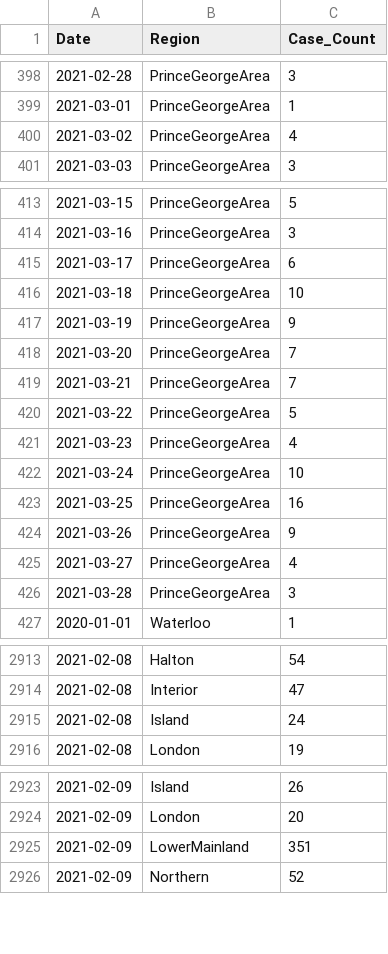
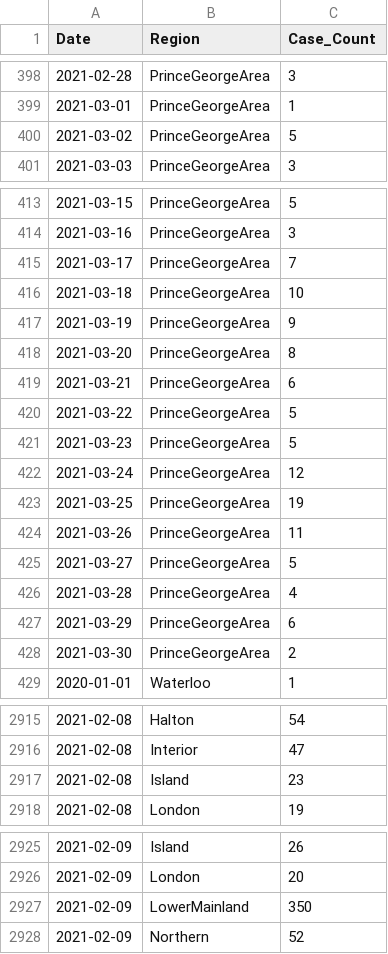
Before and after one commit to peliopoulos/COVID, a CSV file: Regional-Case-Data.csv, drawn as a sheet; only a part is shown, gaps mark what is left out; the diff covers the shown part only.

```diff
--- a/Regional-Case-Data.csv
+++ b/Regional-Case-Data.csv
@@ -399,3 +399,3 @@ Date,Region,Case_Count
 2021-03-01,PrinceGeorgeArea,1
-2021-03-02,PrinceGeorgeArea,4
+2021-03-02,PrinceGeorgeArea,5
 2021-03-03,PrinceGeorgeArea,3
@@ -414,14 +414,16 @@ Date,Region,Case_Count
 2021-03-16,PrinceGeorgeArea,3
-2021-03-17,PrinceGeorgeArea,6
+2021-03-17,PrinceGeorgeArea,7
 2021-03-18,PrinceGeorgeArea,10
 2021-03-19,PrinceGeorgeArea,9
-2021-03-20,PrinceGeorgeArea,7
-2021-03-21,PrinceGeorgeArea,7
+2021-03-20,PrinceGeorgeArea,8
+2021-03-21,PrinceGeorgeArea,6
 2021-03-22,PrinceGeorgeArea,5
-2021-03-23,PrinceGeorgeArea,4
-2021-03-24,PrinceGeorgeArea,10
-2021-03-25,PrinceGeorgeArea,16
-2021-03-26,PrinceGeorgeArea,9
-2021-03-27,PrinceGeorgeArea,4
-2021-03-28,PrinceGeorgeArea,3
+2021-03-23,PrinceGeorgeArea,5
+2021-03-24,PrinceGeorgeArea,12
+2021-03-25,PrinceGeorgeArea,19
+2021-03-26,PrinceGeorgeArea,11
+2021-03-27,PrinceGeorgeArea,5
+2021-03-28,PrinceGeorgeArea,4
+2021-03-29,PrinceGeorgeArea,6
+2021-03-30,PrinceGeorgeArea,2
 2020-01-01,Waterloo,1
@@ -2914,3 +2916,3 @@ Date,Region,Case_Count
 2021-02-08,Interior,47
-2021-02-08,Island,24
+2021-02-08,Island,23
 2021-02-08,London,19
@@ -2924,3 +2926,3 @@ Date,Region,Case_Count
 2021-02-09,London,20
-2021-02-09,LowerMainland,351
+2021-02-09,LowerMainland,350
 2021-02-09,Northern,52
```
Also changed, not shown: 4 added rows, 1 removed row and 28 edited cells elsewhere in this file.
